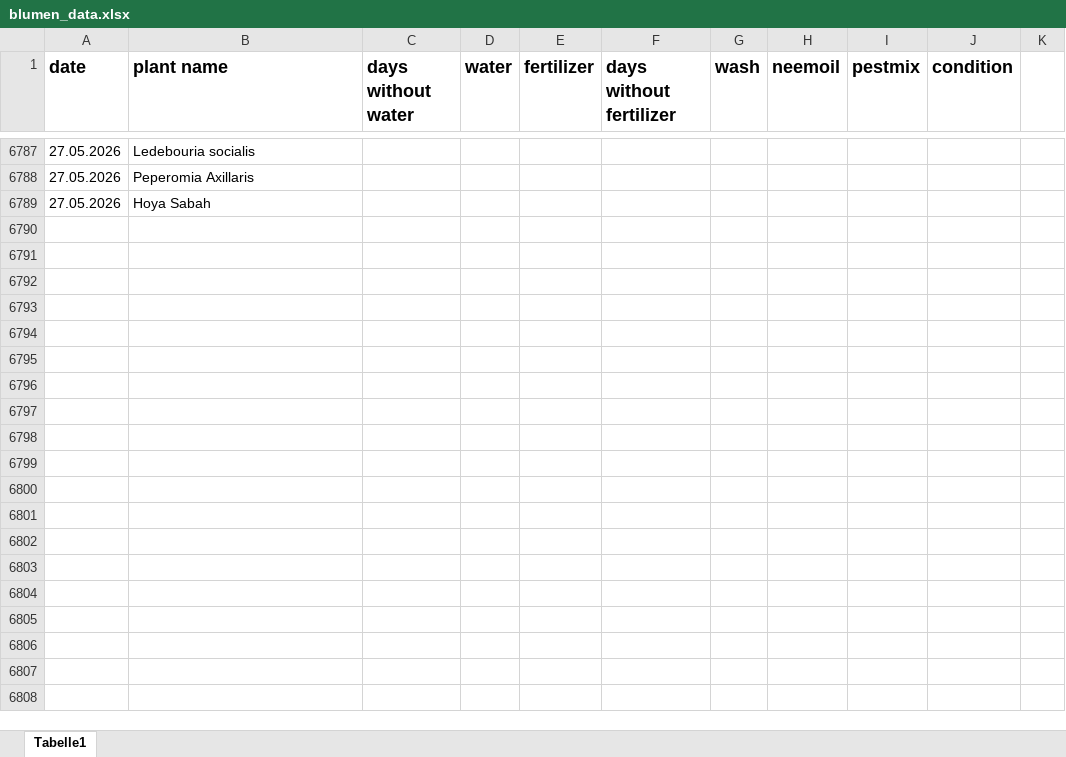
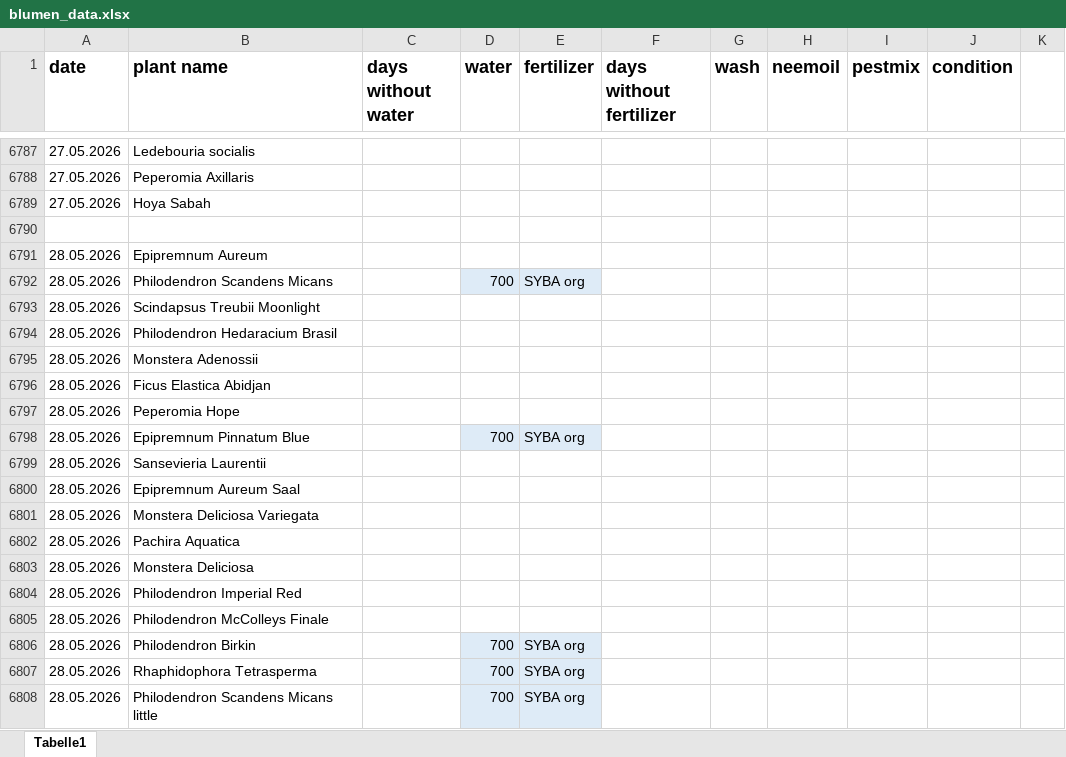
Before and after one commit to Iakithega/blumn, an Excel workbook: data/blumen_data.xlsx, sheet Tabelle1, drawn as a sheet; only a part is shown, gaps mark what is left out; values as stored, in another font and other column widths than the file's, no borders; the diff covers the shown part only; the diff names each change by its address in the sheet, - before the commit and + after, or states it on an @@ line.

```diff
--- a/data/blumen_data.xlsx (sheet Tabelle1)
+++ b/data/blumen_data.xlsx (sheet Tabelle1)
+row 6790: (empty)
+row 6791: 28.05.2026 | Epipremnum Aureum
+row 6792: 28.05.2026 | Philodendron Scandens Micans |  | 700 | SYBA org
+row 6793: 28.05.2026 | Scindapsus Treubii Moonlight
+row 6794: 28.05.2026 | Philodendron Hedaracium Brasil
+row 6795: 28.05.2026 | Monstera Adenossii
+row 6796: 28.05.2026 | Ficus Elastica Abidjan
+row 6797: 28.05.2026 | Peperomia Hope
+row 6798: 28.05.2026 | Epipremnum Pinnatum Blue |  | 700 | SYBA org
+row 6799: 28.05.2026 | Sansevieria Laurentii
+row 6800: 28.05.2026 | Epipremnum Aureum Saal
+row 6801: 28.05.2026 | Monstera Deliciosa Variegata
+row 6802: 28.05.2026 | Pachira Aquatica
+row 6803: 28.05.2026 | Monstera Deliciosa
+row 6804: 28.05.2026 | Philodendron Imperial Red
+row 6805: 28.05.2026 | Philodendron McColleys Finale
+row 6806: 28.05.2026 | Philodendron Birkin |  | 700 | SYBA org
+row 6807: 28.05.2026 | Rhaphidophora Tetrasperma |  | 700 | SYBA org
+row 6808: 28.05.2026 | Philodendron Scandens Micans little |  | 700 | SYBA org
```
Also changed, not shown: 125 added rows, 36 edited cells and cell formats elsewhere in this sheet, 2 other files.
